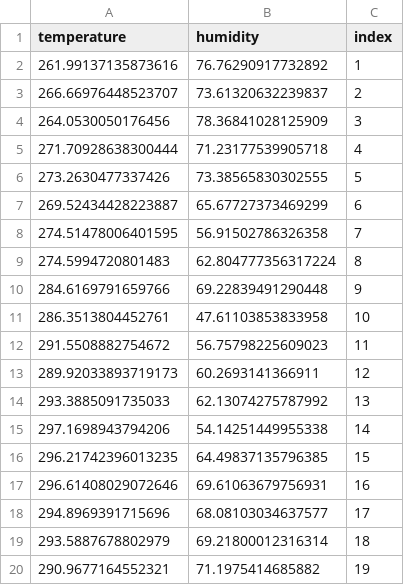
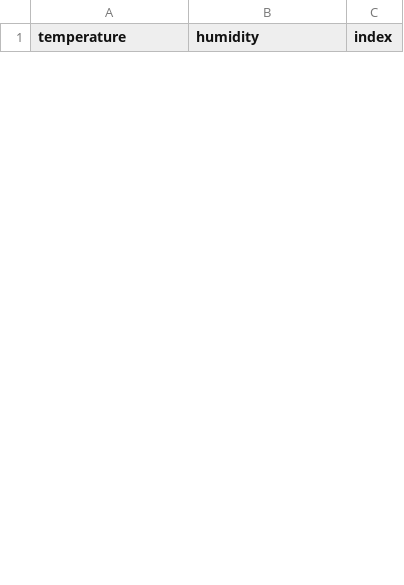
Before and after one commit to faverogian/nDEs, a CSV file: data/processed/processed_weather_data.csv, drawn as a sheet; only a part is shown; removed rows and columns are numbered as before the commit, all else as after; the diff covers the shown part only; the diff names each change by its address in the sheet, - before the commit and + after, or states it on an @@ line.

Commit message:
Updating weather data

```diff
--- a/data/processed/processed_weather_data.csv
+++ b/data/processed/processed_weather_data.csv
-row 2: 261.99137135873616 | 76.76290917732892 | 1
-row 3: 266.66976448523707 | 73.61320632239837 | 2
-row 4: 264.0530050176456 | 78.36841028125909 | 3
-row 5: 271.70928638300444 | 71.23177539905718 | 4
-row 6: 273.2630477337426 | 73.38565830302555 | 5
-row 7: 269.52434428223887 | 65.67727373469299 | 6
-row 8: 274.51478006401595 | 56.91502786326358 | 7
-row 9: 274.5994720801483 | 62.804777356317224 | 8
-row 10: 284.6169791659766 | 69.22839491290448 | 9
-row 11: 286.3513804452761 | 47.61103853833958 | 10
-row 12: 291.5508882754672 | 56.75798225609023 | 11
-row 13: 289.92033893719173 | 60.2693141366911 | 12
-row 14: 293.3885091735033 | 62.13074275787992 | 13
-row 15: 297.1698943794206 | 54.14251449955338 | 14
-row 16: 296.21742396013235 | 64.49837135796385 | 15
-row 17: 296.61408029072646 | 69.61063679756931 | 16
-row 18: 294.8969391715696 | 68.08103034637577 | 17
-row 19: 293.5887678802979 | 69.21800012316314 | 18
-row 20: 290.9677164552321 | 71.1975414685882 | 19
```
Also changed, not shown: 26 added rows and 7 removed rows elsewhere in this file, 1 other file.
